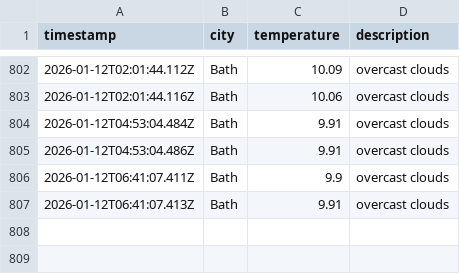
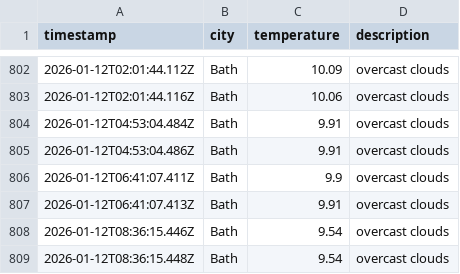
Before and after one commit to MVCRUST/DataOps-weather, a CSV file: data/weather_log.csv, drawn as a sheet; only a part is shown, gaps mark what is left out; the diff names each change by its address in the sheet, - before the commit and + after, or states it on an @@ line.

```diff
--- a/data/weather_log.csv
+++ b/data/weather_log.csv
+row 808: 2026-01-12T08:36:15.446Z | Bath | 9.54 | overcast clouds
+row 809: 2026-01-12T08:36:15.448Z | Bath | 9.54 | overcast clouds
```
Also changed, not shown: 1 other file.
